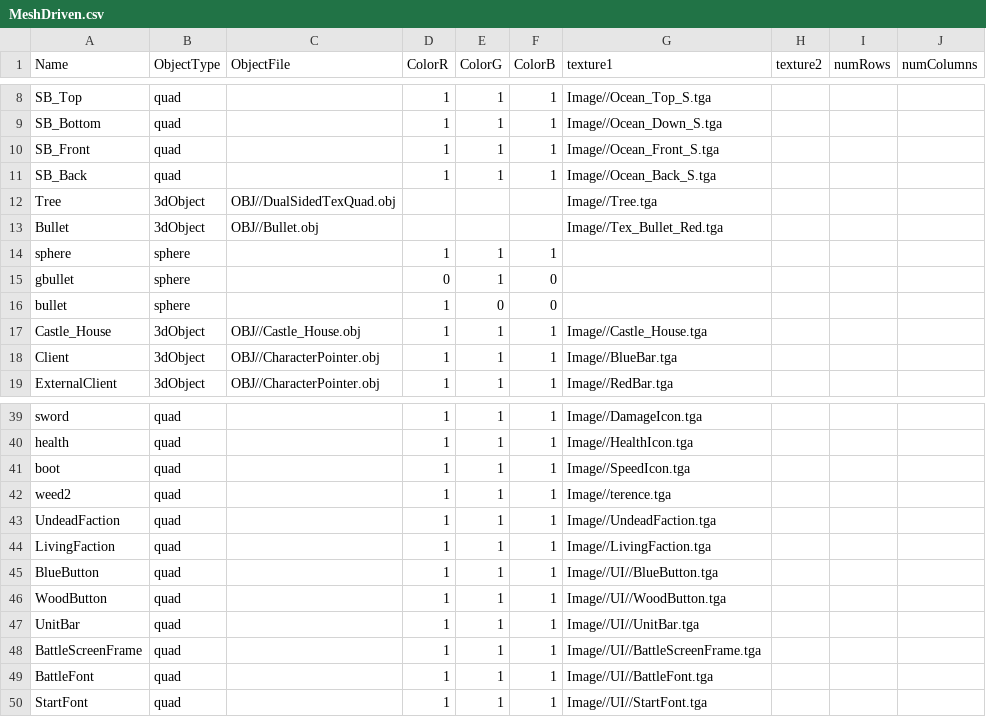
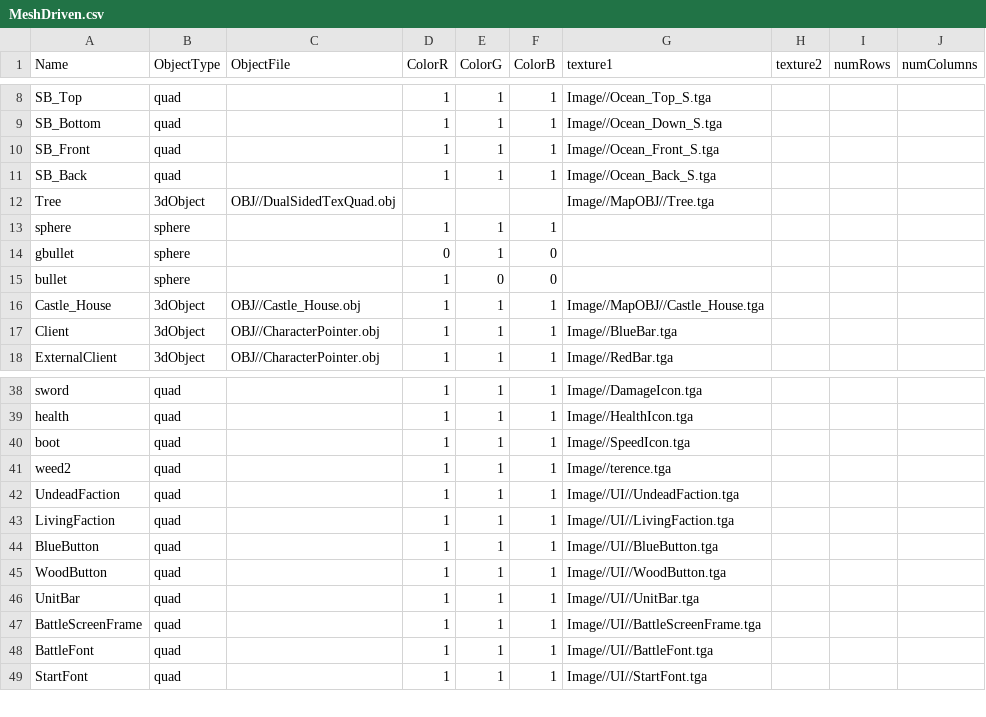
Before and after one commit to Idealizinc/SP-4, a CSV file: Base/CSVFiles/MeshDriven.csv, drawn as a sheet; only a part is shown, gaps mark what is left out.

```diff
--- a/Base/CSVFiles/MeshDriven.csv
+++ b/Base/CSVFiles/MeshDriven.csv
@@ -11,4 +11,3 @@ SB_Front,quad,,1,1,1,Image//Ocean_Front_S.tga,,,
 SB_Back,quad,,1,1,1,Image//Ocean_Back_S.tga,,,
-Tree,3dObject,OBJ//DualSidedTexQuad.obj,,,,Image//Tree.tga,,,
-Bullet,3dObject,OBJ//Bullet.obj,,,,Image//Tex_Bullet_Red.tga,,,
+Tree,3dObject,OBJ//DualSidedTexQuad.obj,,,,Image//MapOBJ//Tree.tga,,,
 sphere,sphere,,1,1,1,,,,
@@ -16,3 +15,3 @@ gbullet,sphere,,0,1,0,,,,
 bullet,sphere,,1,0,0,,,,
-Castle_House,3dObject,OBJ//Castle_House.obj,1,1,1,Image//Castle_House.tga,,,
+Castle_House,3dObject,OBJ//Castle_House.obj,1,1,1,Image//MapOBJ//Castle_House.tga,,,
 Client,3dObject,OBJ//CharacterPointer.obj,1,1,1,Image//BlueBar.tga,,,
@@ -42,4 +41,4 @@ boot,quad,,1,1,1,Image//SpeedIcon.tga,,,
 weed2,quad,,1,1,1,Image//terence.tga,,,
-UndeadFaction,quad,,1,1,1,Image//UndeadFaction.tga,,,
-LivingFaction,quad,,1,1,1,Image//LivingFaction.tga,,,
+UndeadFaction,quad,,1,1,1,Image//UI//UndeadFaction.tga,,,
+LivingFaction,quad,,1,1,1,Image//UI//LivingFaction.tga,,,
 BlueButton,quad,,1,1,1,Image//UI//BlueButton.tga,,,
```
Also changed, not shown: Base/CSVFiles/DataLoaders/LevelDataLoader.csv, 2 other files.
